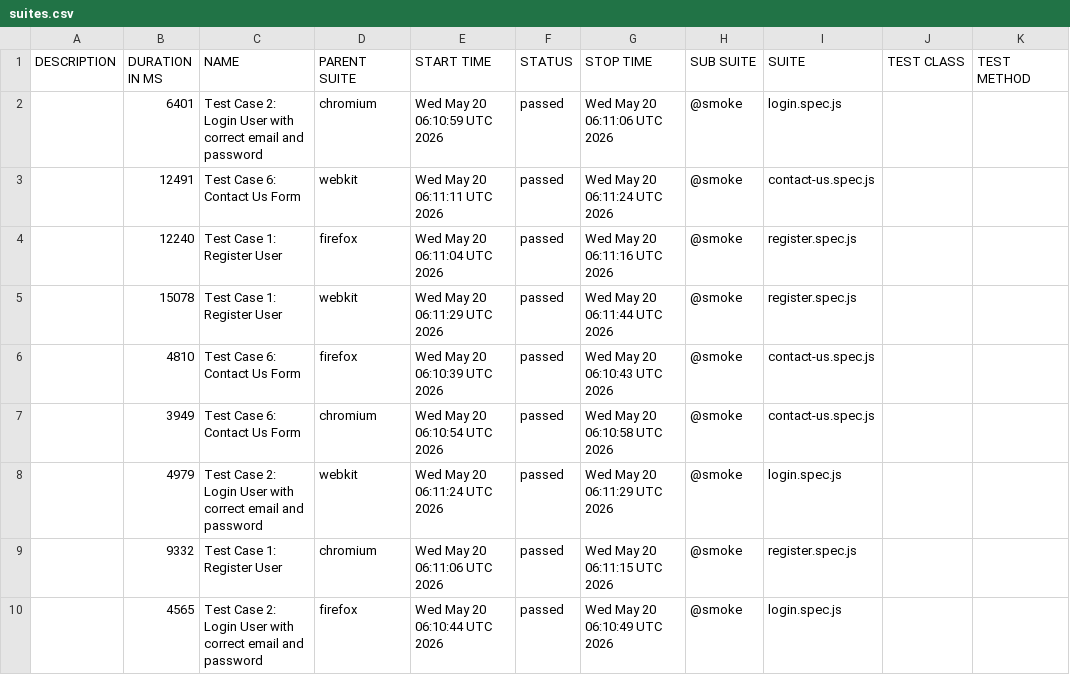
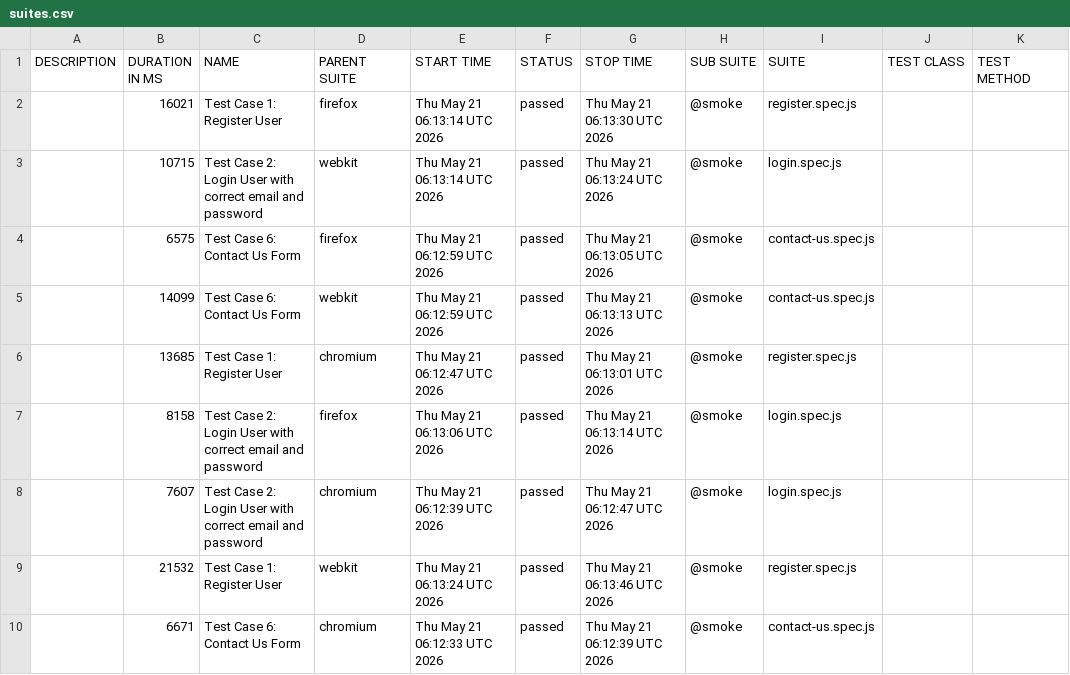
Before and after one commit to s3-qe-team/automation-playwright-project, a CSV file: data/suites.csv, drawn as a sheet.

```diff
--- a/data/suites.csv
+++ b/data/suites.csv
@@ -1,10 +1,10 @@
 "DESCRIPTION","DURATION IN MS","NAME","PARENT SUITE","START TIME","STATUS","STOP TIME","SUB SUITE","SUITE","TEST CLASS","TEST METHOD"
-"","6401","Test Case 2: Login User with correct email and password","chromium","Wed May 20 06:10:59 UTC 2026","passed","Wed May 20 06:11:06 UTC 2026","@smoke","login.spec.js","",""
-"","12491","Test Case 6: Contact Us Form","webkit","Wed May 20 06:11:11 UTC 2026","passed","Wed May 20 06:11:24 UTC 2026","@smoke","contact-us.spec.js","",""
-"","12240","Test Case 1: Register User","firefox","Wed May 20 06:11:04 UTC 2026","passed","Wed May 20 06:11:16 UTC 2026","@smoke","register.spec.js","",""
-"","15078","Test Case 1: Register User","webkit","Wed May 20 06:11:29 UTC 2026","passed","Wed May 20 06:11:44 UTC 2026","@smoke","register.spec.js","",""
-"","4810","Test Case 6: Contact Us Form","firefox","Wed May 20 06:10:39 UTC 2026","passed","Wed May 20 06:10:43 UTC 2026","@smoke","contact-us.spec.js","",""
-"","3949","Test Case 6: Contact Us Form","chromium","Wed May 20 06:10:54 UTC 2026","passed","Wed May 20 06:10:58 UTC 2026","@smoke","contact-us.spec.js","",""
-"","4979","Test Case 2: Login User with correct email and password","webkit","Wed May 20 06:11:24 UTC 2026","passed","Wed May 20 06:11:29 UTC 2026","@smoke","login.spec.js","",""
-"","9332","Test Case 1: Register User","chromium","Wed May 20 06:11:06 UTC 2026","passed","Wed May 20 06:11:15 UTC 2026","@smoke","register.spec.js","",""
-"","4565","Test Case 2: Login User with correct email and password","firefox","Wed May 20 06:10:44 UTC 2026","passed","Wed May 20 06:10:49 UTC 2026","@smoke","login.spec.js","",""
+"","16021","Test Case 1: Register User","firefox","Thu May 21 06:13:14 UTC 2026","passed","Thu May 21 06:13:30 UTC 2026","@smoke","register.spec.js","",""
+"","10715","Test Case 2: Login User with correct email and password","webkit","Thu May 21 06:13:14 UTC 2026","passed","Thu May 21 06:13:24 UTC 2026","@smoke","login.spec.js","",""
+"","6575","Test Case 6: Contact Us Form","firefox","Thu May 21 06:12:59 UTC 2026","passed","Thu May 21 06:13:05 UTC 2026","@smoke","contact-us.spec.js","",""
+"","14099","Test Case 6: Contact Us Form","webkit","Thu May 21 06:12:59 UTC 2026","passed","Thu May 21 06:13:13 UTC 2026","@smoke","contact-us.spec.js","",""
+"","13685","Test Case 1: Register User","chromium","Thu May 21 06:12:47 UTC 2026","passed","Thu May 21 06:13:01 UTC 2026","@smoke","register.spec.js","",""
+"","8158","Test Case 2: Login User with correct email and password","firefox","Thu May 21 06:13:06 UTC 2026","passed","Thu May 21 06:13:14 UTC 2026","@smoke","login.spec.js","",""
+"","7607","Test Case 2: Login User with correct email and password","chromium","Thu May 21 06:12:39 UTC 2026","passed","Thu May 21 06:12:47 UTC 2026","@smoke","login.spec.js","",""
+"","21532","Test Case 1: Register User","webkit","Thu May 21 06:13:24 UTC 2026","passed","Thu May 21 06:13:46 UTC 2026","@smoke","register.spec.js","",""
+"","6671","Test Case 6: Contact Us Form","chromium","Thu May 21 06:12:33 UTC 2026","passed","Thu May 21 06:12:39 UTC 2026","@smoke","contact-us.spec.js","",""
```
Also changed, not shown: 52 other files.
